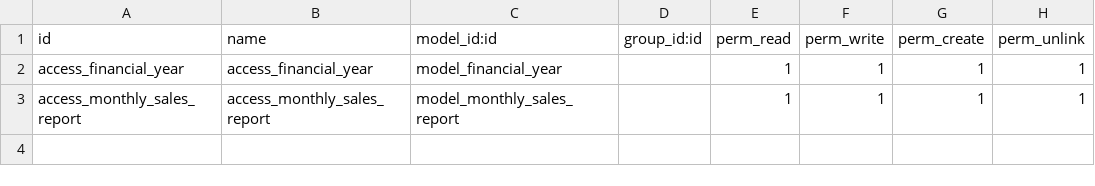
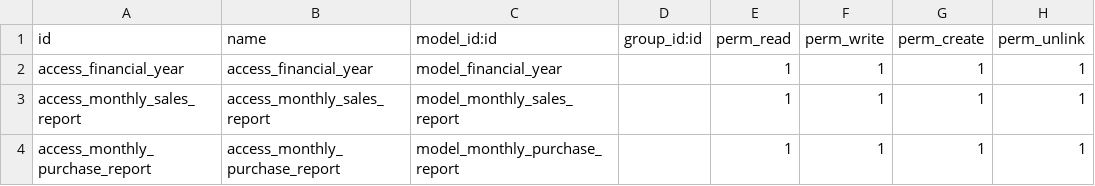
Before and after one commit to AllWorldShops/Pecko_v13_demo, a CSV file: ppts_monthly_sales_purchase_report/security/ir.model.access.csv, drawn as a sheet; the diff names each change by its address in the sheet, - before the commit and + after, or states it on an @@ line.

Commit message:
Monthly report issue fixed

```diff
--- a/ppts_monthly_sales_purchase_report/security/ir.model.access.csv
+++ b/ppts_monthly_sales_purchase_report/security/ir.model.access.csv
+row 4: access_monthly_purchase_report | access_monthly_purchase_report | model_monthly_purchase_report |  | 1 | 1 | 1 | 1
```
Also changed, not shown: 9 other files.
